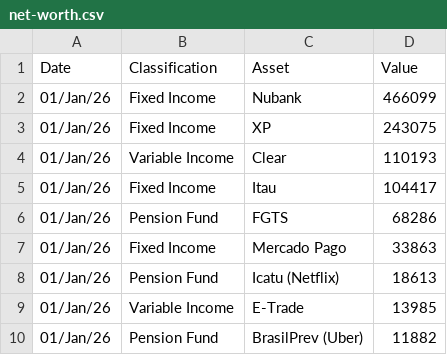
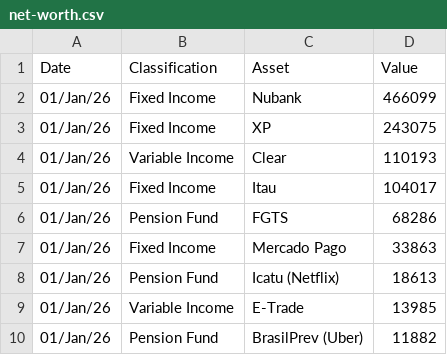
Before and after one commit to wkk-ai/fin-dash-wkkai, a CSV file: data/net-worth.csv, drawn as a sheet; only a part is shown; the diff covers the shown part only.

```diff
--- a/data/net-worth.csv
+++ b/data/net-worth.csv
@@ -4,3 +4,3 @@ Date,Classification,Asset,Value
 01/Jan/26,Variable Income,Clear,110193
-01/Jan/26,Fixed Income,Itau,104417
+01/Jan/26,Fixed Income,Itau,104017
 01/Jan/26,Pension Fund,FGTS,68286
```
Also changed, not shown: 10 removed rows elsewhere in this file, 7 other files.
